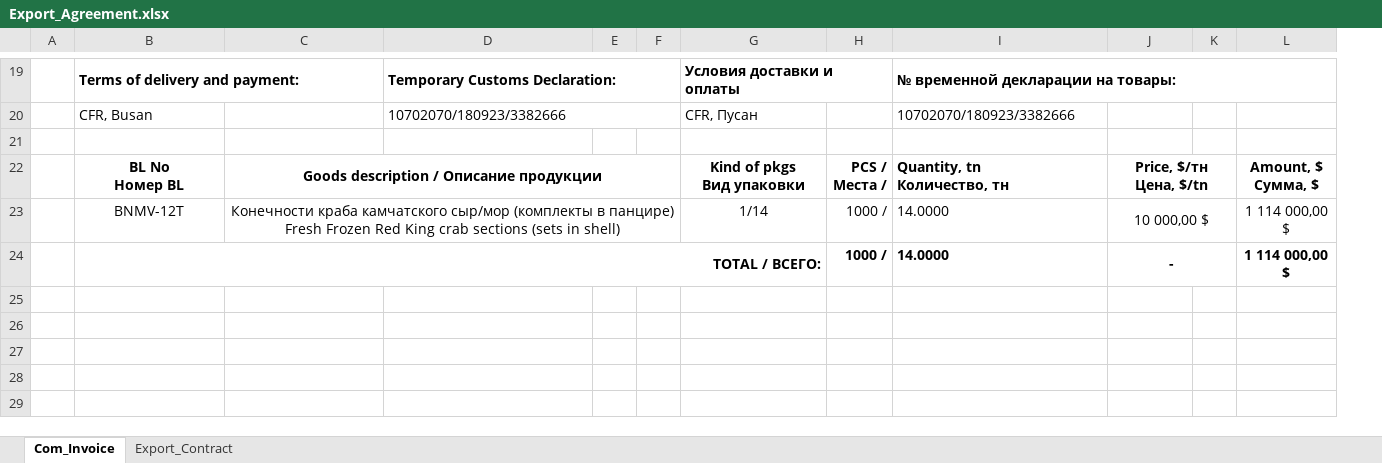
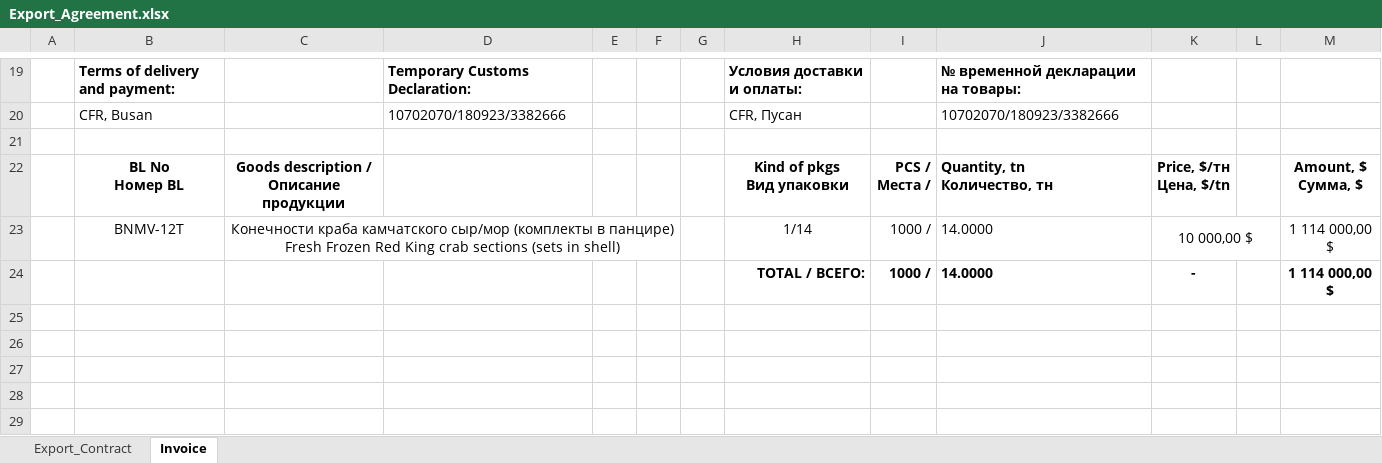
Before and after one commit to KirillKazakoff/tsAddin, an Excel workbook: templates/Export_Agreement.xlsx, sheet Invoice, drawn as a sheet; only a part is shown, gaps mark what is left out; values as stored, in another font and other column widths than the file's, no borders; removed rows and columns are numbered as before the commit, all else as after; the diff covers the shown part only; the diff names each change by its address in the sheet, - before the commit and + after, or states it on an @@ line.

```diff
--- a/templates/Export_Agreement.xlsx (sheet Invoice)
+++ b/templates/Export_Agreement.xlsx (sheet Invoice)
-sheet tab: Com_Invoice
+sheet tab: Invoice
@@ sheet tab order changed: Export_Contract | Invoice @@
+column G, empty
-B19:C19 merged
-D19:F19 merged
-H19: Условия доставки и оплаты
+H19: Условия доставки и оплаты:
-G19:H19 merged
-I19:L19 merged
-D20:F20 merged
-C22:F22 merged
-J22:K22 merged
-B24: TOTAL / ВСЕГО:
+B24: (empty)
-B24:G24 merged
-H24: (empty)
+H24: TOTAL / ВСЕГО:
-J24:K24 merged
```
Also changed, not shown: merged cells elsewhere in this sheet, templates/Export_Storage_Agreement.xlsx, 28 other files.
